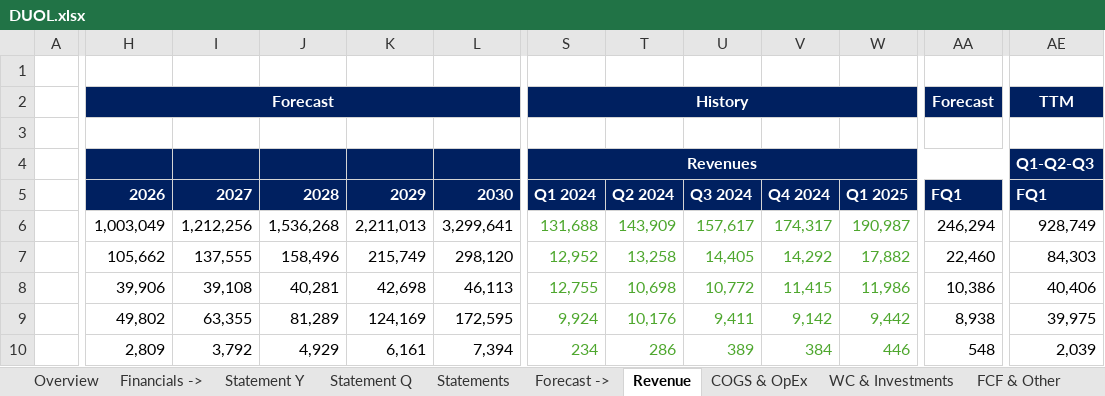
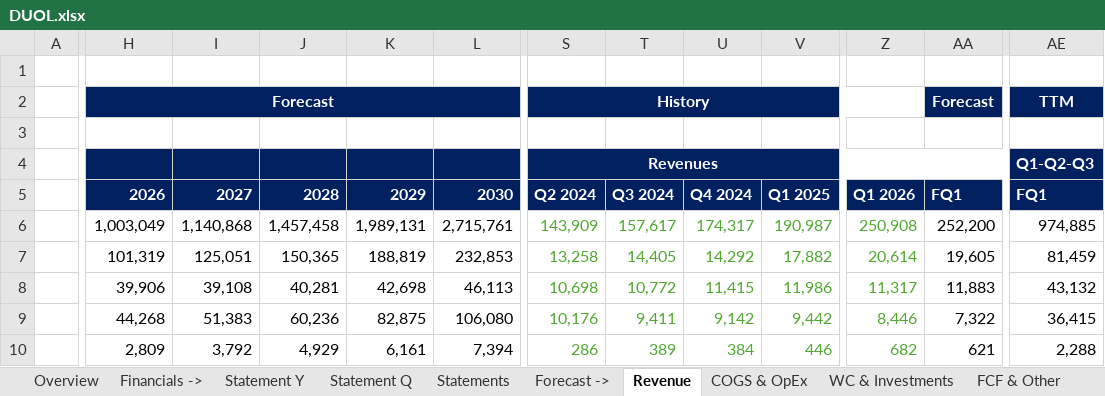
Before and after one commit to ady28/Finance-StockLists, an Excel workbook: DUOL.xlsx, sheet Revenue, drawn as a sheet; only a part is shown, gaps mark what is left out; values as stored, in another font and other column widths than the file's, no borders; removed rows and columns are numbered as before the commit, all else as after; the diff covers the shown part only; the diff names each change by its address in the sheet, - before the commit and + after, or states it on an @@ line.

```diff
--- a/DUOL.xlsx (sheet Revenue)
+++ b/DUOL.xlsx (sheet Revenue)
-column S, rows 2-10: History |  | Revenues | Q1 2024 | 131,688 | 12,952 | 12,755 | 9,924 | 234
+column Z, rows 5-10: Q1 2026 | 250,908 | 20,614 | 11,317 | 8,446 | 682
-S2: (empty)
+S2: History
+S2:Z2 merged
-S4: (empty)
+S4: Revenues
+S4:AC4 merged
-I6: 1,212,256
+I6: 1,140,868
-J6: 1,536,268
+J6: 1,457,458
-K6: 2,211,013
+K6: 1,989,131
-L6: 3,299,641
+L6: 2,715,761
-AA6: 246,294
+AA6: 252,200
-AE6: 928,749
+AE6: 974,885
-H7: 105,662
+H7: 101,319
-I7: 137,555
+I7: 125,051
-J7: 158,496
+J7: 150,365
-K7: 215,749
+K7: 188,819
-L7: 298,120
+L7: 232,853
-AA7: 22,460
+AA7: 19,605
-AE7: 84,303
+AE7: 81,459
-AA8: 10,386
+AA8: 11,883
-AE8: 40,406
+AE8: 43,132
-H9: 49,802
+H9: 44,268
-I9: 63,355
+I9: 51,383
-J9: 81,289
+J9: 60,236
-K9: 124,169
+K9: 82,875
-L9: 172,595
+L9: 106,080
-AA9: 8,938
+AA9: 7,322
-AE9: 39,975
+AE9: 36,415
-AA10: 548
+AA10: 621
-AE10: 2,039
+AE10: 2,288
```
Also changed, not shown: 147 edited cells, cell formats and merged cells elsewhere in this sheet, sheet Reverse DCF, sheet Statement Q, sheet WC & Investments, sheet FCF & Other, sheet Statements, sheet Multiples, 6 more sheets, formulas that keep their value, hidden cells, 1. List_AutomaticData.xlsx, ADBE.xlsx, 4 other files.
